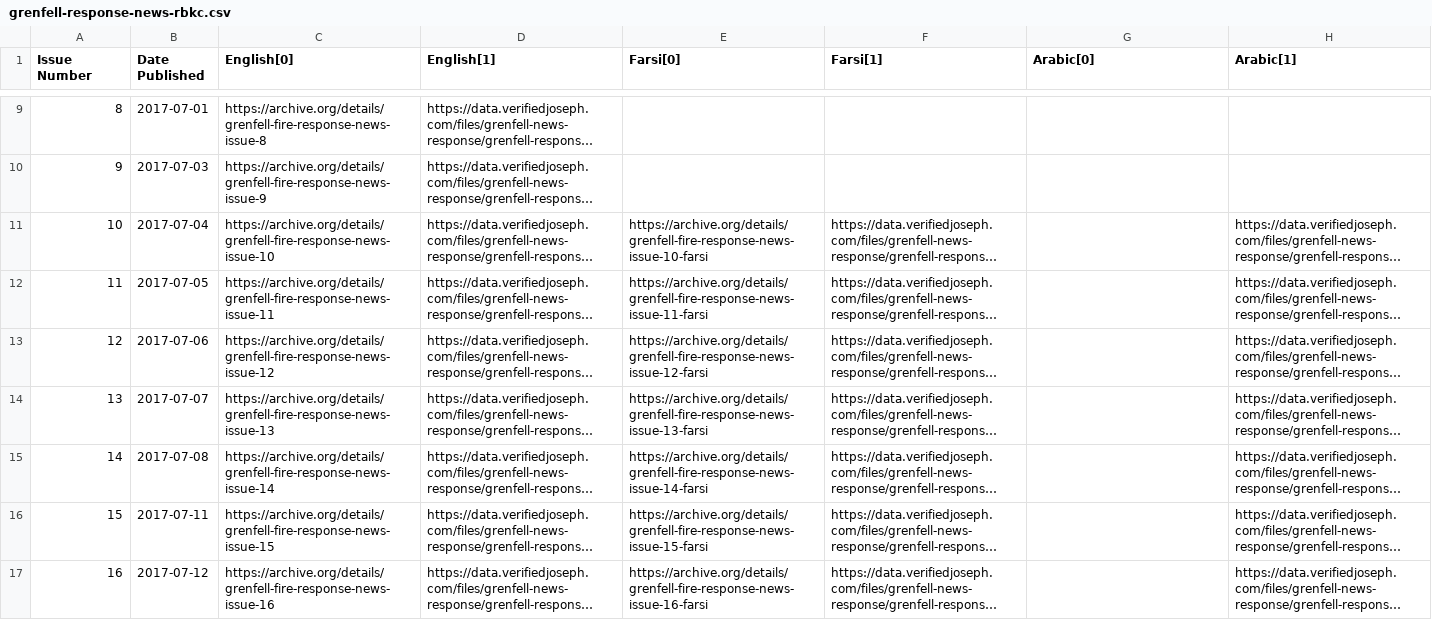
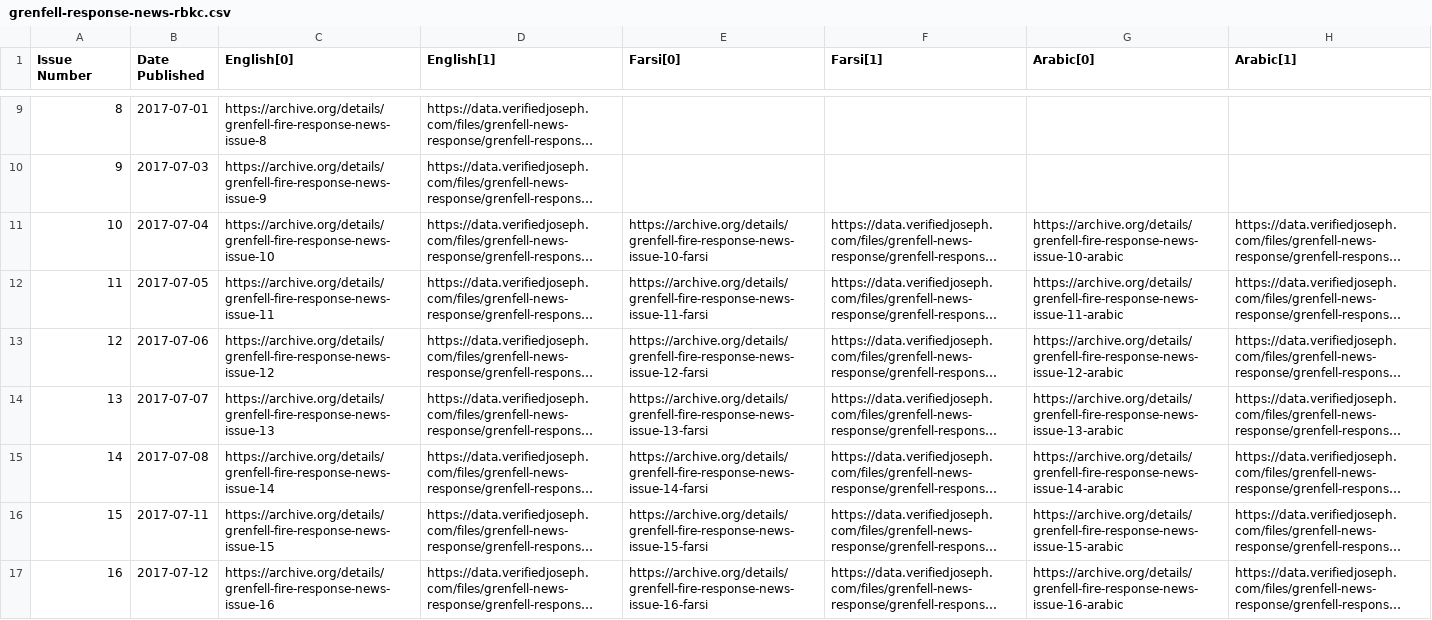
Before and after one commit to VerifiedJoseph/data.verifiedjoseph.com, a CSV file: grenfell-response-news-rbkc.csv, drawn as a sheet; only a part is shown, gaps mark what is left out; long unchanged cells end in …; the diff covers the shown part only; the diff names each change by its address in the sheet, - before the commit and + after, or states it on an @@ line.

Commit message:
Add archive.org links for Arabic issues 10-53 and 60-62

```diff
--- a/grenfell-response-news-rbkc.csv
+++ b/grenfell-response-news-rbkc.csv
-G11 (Arabic[0]): (empty)
+G11 (Arabic[0]): https://archive.org/details/grenfell-fire-response-news-issue-10-arabic
-G12 (Arabic[0]): (empty)
+G12 (Arabic[0]): https://archive.org/details/grenfell-fire-response-news-issue-11-arabic
-G13 (Arabic[0]): (empty)
+G13 (Arabic[0]): https://archive.org/details/grenfell-fire-response-news-issue-12-arabic
-G14 (Arabic[0]): (empty)
+G14 (Arabic[0]): https://archive.org/details/grenfell-fire-response-news-issue-13-arabic
-G15 (Arabic[0]): (empty)
+G15 (Arabic[0]): https://archive.org/details/grenfell-fire-response-news-issue-14-arabic
-G16 (Arabic[0]): (empty)
+G16 (Arabic[0]): https://archive.org/details/grenfell-fire-response-news-issue-15-arabic
-G17 (Arabic[0]): (empty)
+G17 (Arabic[0]): https://archive.org/details/grenfell-fire-response-news-issue-16-arabic
```
Also changed, not shown: 40 edited cells elsewhere in this file.
